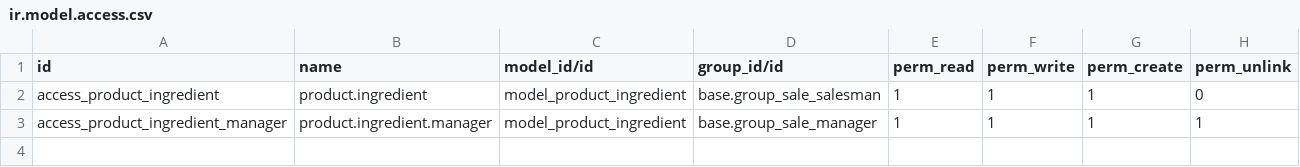
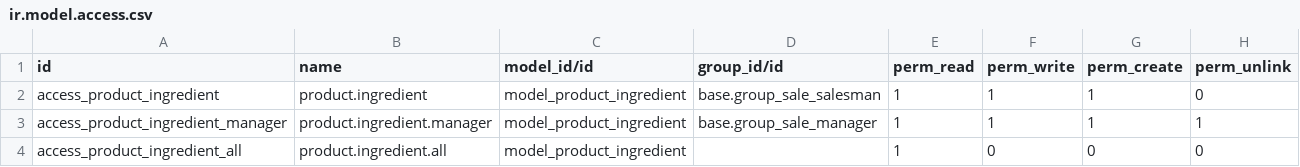
Before and after one commit to vertelab/odoo-website-dermanord, a CSV file: product_ingredients/security/ir.model.access.csv, drawn as a sheet; the diff names each change by its address in the sheet, - before the commit and + after, or states it on an @@ line.

Commit message:
product_ingredients: new access right line webshop_dermanord: show recommended price only for reseller

```diff
--- a/product_ingredients/security/ir.model.access.csv
+++ b/product_ingredients/security/ir.model.access.csv
+row 4: access_product_ingredient_all | product.ingredient.all | model_product_ingredient |  | 1 | 0 | 0 | 0
```
Also changed, not shown: 4 other files.
